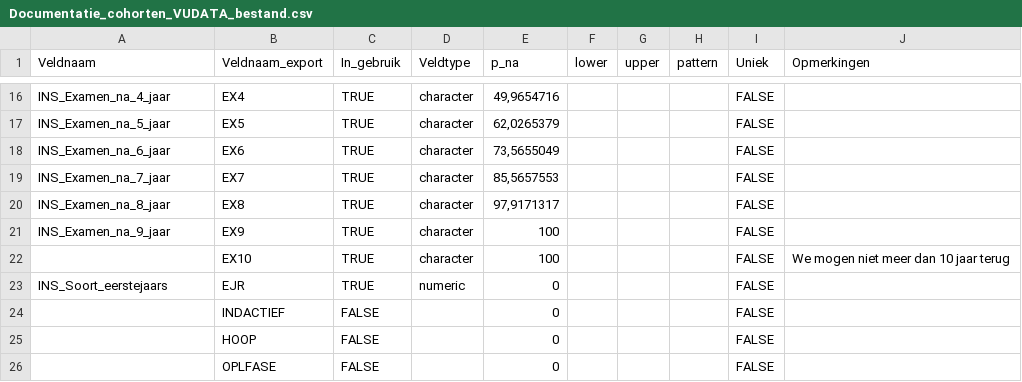
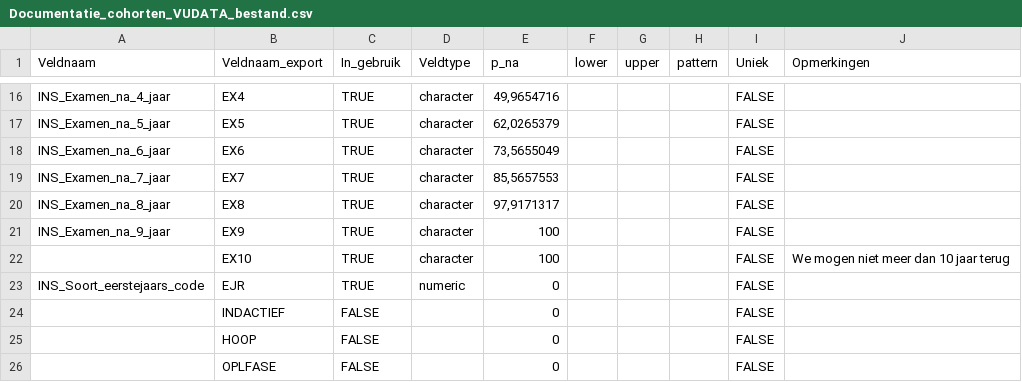
Before and after one commit to ed2c/1cho_ins_preparation_r, a CSV file: metadata/assertions/Documentatie_cohorten_VUDATA_bestand.csv, drawn as a sheet; only a part is shown, gaps mark what is left out.

```diff
--- a/metadata/assertions/Documentatie_cohorten_VUDATA_bestand.csv
+++ b/metadata/assertions/Documentatie_cohorten_VUDATA_bestand.csv
@@ -22,3 +22,3 @@ INS_Examen_na_9_jaar;EX9;TRUE;character;100;;;;FALSE;
 ;EX10;TRUE;character;100;;;;FALSE;We mogen niet meer dan 10 jaar terug
-INS_Soort_eerstejaars;EJR;TRUE;numeric;0;;;;FALSE;
+INS_Soort_eerstejaars_code;EJR;TRUE;numeric;0;;;;FALSE;
 ;INDACTIEF;FALSE;;0;;;;FALSE;
```
Also changed, not shown: metadata/assertions/Documentatie_CROHO.csv.
